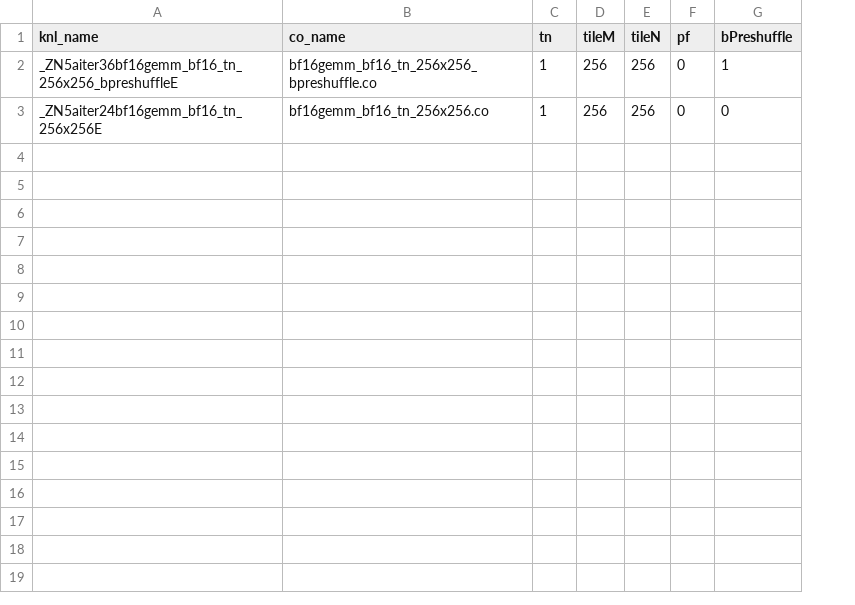
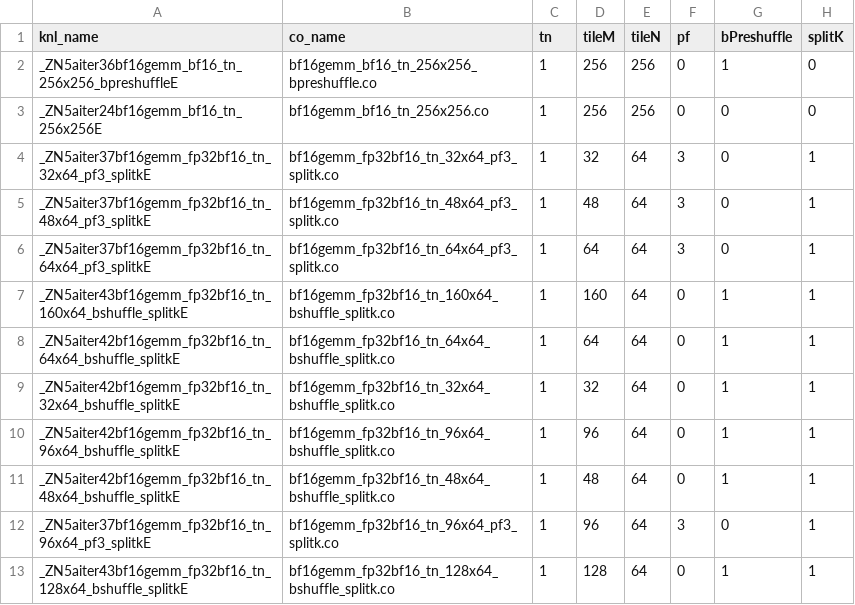
Before and after one commit to lucas-santos-amd/aiter, a CSV file: hsa/gfx950/bf16gemm/bf16gemm_fp32bf16.csv, drawn as a sheet; the diff names each change by its address in the sheet, - before the commit and + after, or states it on an @@ line.

```diff
--- a/hsa/gfx950/bf16gemm/bf16gemm_fp32bf16.csv
+++ b/hsa/gfx950/bf16gemm/bf16gemm_fp32bf16.csv
+column H (splitK), rows 2-3: 0 | 0
+row 4: _ZN5aiter37bf16gemm_fp32bf16_tn_32x64_pf3_splitkE | bf16gemm_fp32bf16_tn_32x64_pf3_splitk.co | 1 | 32 | 64 | 3 | 0 | 1
+row 5: _ZN5aiter37bf16gemm_fp32bf16_tn_48x64_pf3_splitkE | bf16gemm_fp32bf16_tn_48x64_pf3_splitk.co | 1 | 48 | 64 | 3 | 0 | 1
+row 6: _ZN5aiter37bf16gemm_fp32bf16_tn_64x64_pf3_splitkE | bf16gemm_fp32bf16_tn_64x64_pf3_splitk.co | 1 | 64 | 64 | 3 | 0 | 1
+row 7: _ZN5aiter43bf16gemm_fp32bf16_tn_160x64_bshuffle_splitkE | bf16gemm_fp32bf16_tn_160x64_bshuffle_splitk.co | 1 | 160 | 64 | 0 | 1 | 1
+row 8: _ZN5aiter42bf16gemm_fp32bf16_tn_64x64_bshuffle_splitkE | bf16gemm_fp32bf16_tn_64x64_bshuffle_splitk.co | 1 | 64 | 64 | 0 | 1 | 1
+row 9: _ZN5aiter42bf16gemm_fp32bf16_tn_32x64_bshuffle_splitkE | bf16gemm_fp32bf16_tn_32x64_bshuffle_splitk.co | 1 | 32 | 64 | 0 | 1 | 1
+row 10: _ZN5aiter42bf16gemm_fp32bf16_tn_96x64_bshuffle_splitkE | bf16gemm_fp32bf16_tn_96x64_bshuffle_splitk.co | 1 | 96 | 64 | 0 | 1 | 1
+row 11: _ZN5aiter42bf16gemm_fp32bf16_tn_48x64_bshuffle_splitkE | bf16gemm_fp32bf16_tn_48x64_bshuffle_splitk.co | 1 | 48 | 64 | 0 | 1 | 1
+row 12: _ZN5aiter37bf16gemm_fp32bf16_tn_96x64_pf3_splitkE | bf16gemm_fp32bf16_tn_96x64_pf3_splitk.co | 1 | 96 | 64 | 3 | 0 | 1
+row 13: _ZN5aiter43bf16gemm_fp32bf16_tn_128x64_bshuffle_splitkE | bf16gemm_fp32bf16_tn_128x64_bshuffle_splitk.co | 1 | 128 | 64 | 0 | 1 | 1
```
Also changed, not shown: aiter/configs/bf16_tuned_gemm.csv, aiter/configs/bf16_untuned_gemm.csv, 18 other files.
